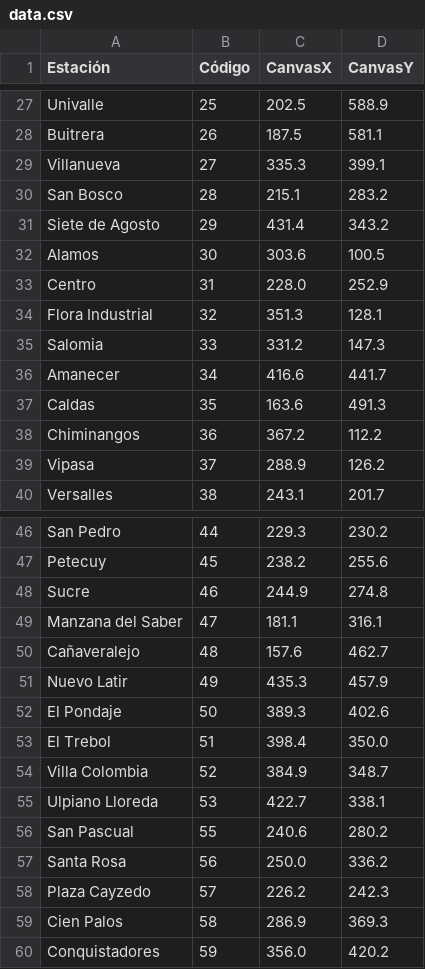
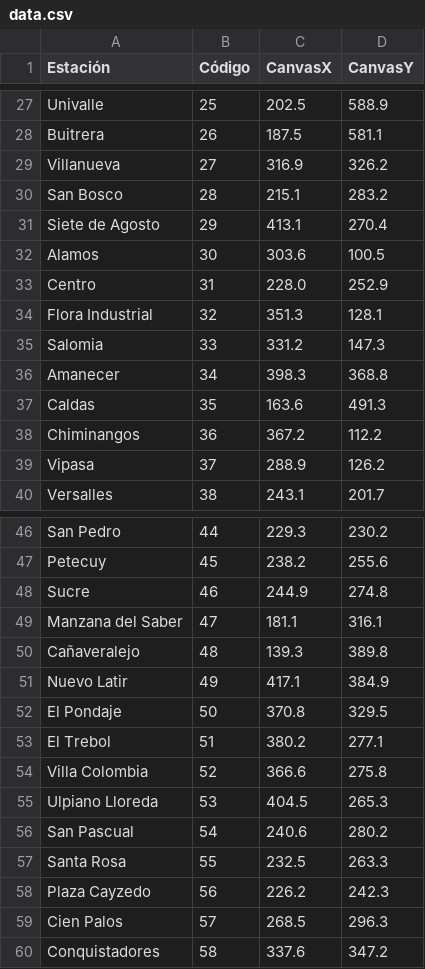
Before and after one commit to davidps79/TI3-CyED, a CSV file: data/data.csv, drawn as a sheet; only a part is shown, gaps mark what is left out; the diff covers the shown part only.

```diff
--- a/data/data.csv
+++ b/data/data.csv
@@ -28,5 +28,5 @@ Univalle,25,202.5,588.9
 Buitrera,26,187.5,581.1
-Villanueva,27,335.3,399.1
+Villanueva,27,316.9,326.2
 San Bosco,28,215.1,283.2
-Siete de Agosto,29,431.4,343.2
+Siete de Agosto,29,413.1,270.4
 Alamos,30,303.6,100.5
@@ -35,3 +35,3 @@ Flora Industrial,32,351.3,128.1
 Salomia,33,331.2,147.3
-Amanecer,34,416.6,441.7
+Amanecer,34,398.3,368.8
 Caldas,35,163.6,491.3
@@ -49,12 +49,12 @@ Sucre,46,244.9,274.8
 Manzana del Saber,47,181.1,316.1
-Cañaveralejo,48,157.6,462.7
-Nuevo Latir,49,435.3,457.9
-El Pondaje,50,389.3,402.6
-El Trebol,51,398.4,350.0
-Villa Colombia,52,384.9,348.7
-Ulpiano Lloreda,53,422.7,338.1
-San Pascual,55,240.6,280.2
-Santa Rosa,56,250.0,336.2
-Plaza Cayzedo,57,226.2,242.3
-Cien Palos,58,286.9,369.3
-Conquistadores,59,356.0,420.2
+Cañaveralejo,48,139.3,389.8
+Nuevo Latir,49,417.1,384.9
+El Pondaje,50,370.8,329.5
+El Trebol,51,380.2,277.1
+Villa Colombia,52,366.6,275.8
+Ulpiano Lloreda,53,404.5,265.3
+San Pascual,54,240.6,280.2
+Santa Rosa,55,232.5,263.3
+Plaza Cayzedo,56,226.2,242.3
+Cien Palos,57,268.5,296.3
+Conquistadores,58,337.6,347.2
```
Also changed, not shown: 5 edited cells elsewhere in this file, 24 other files.
